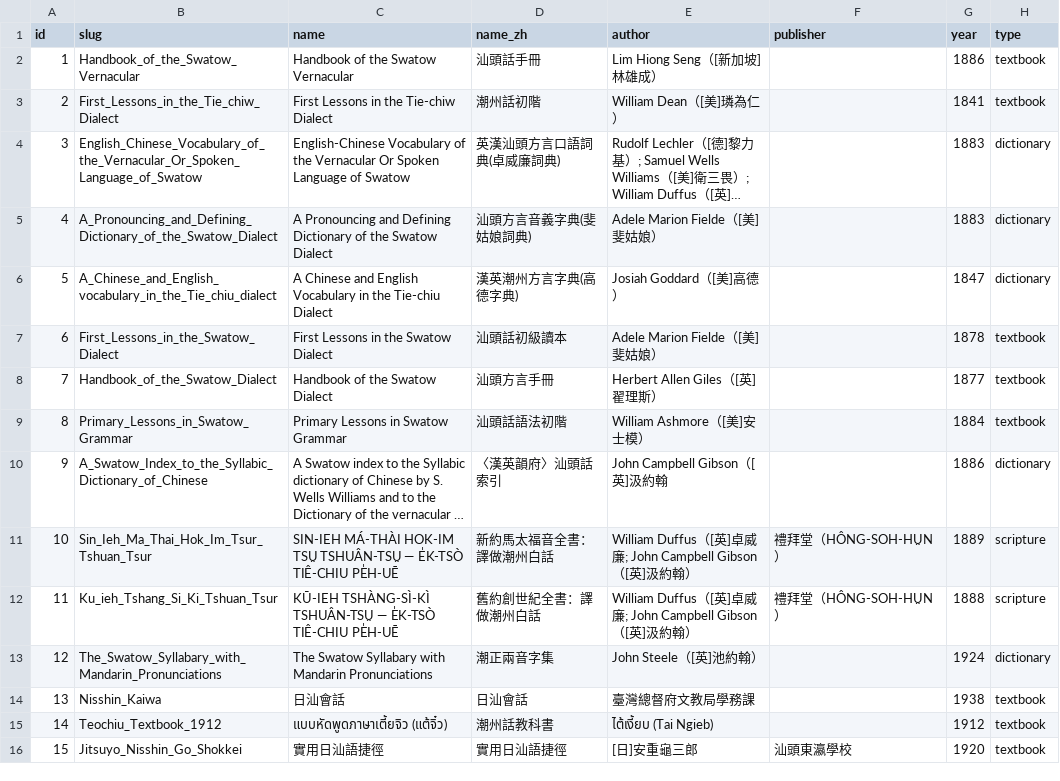
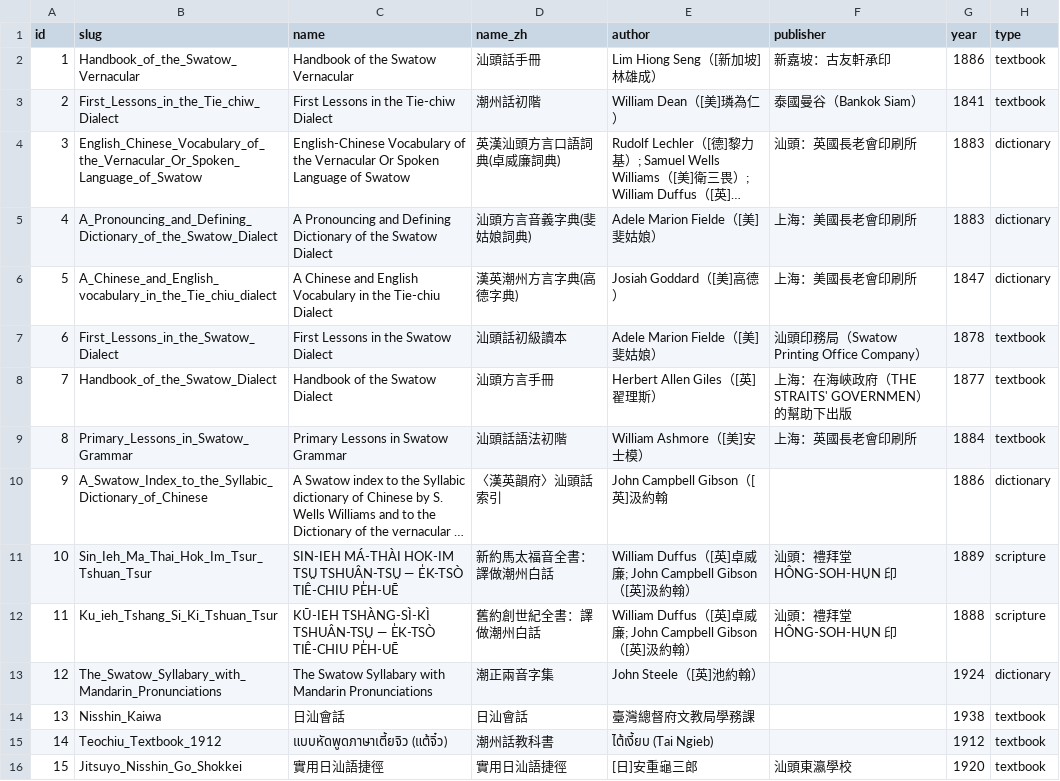
Before and after one commit to OpenTeochew/openteochew.com, a CSV file: scripts/sources.csv, drawn as a sheet; only a part is shown; long unchanged cells end in …; the diff covers the shown part only; the diff names each change by its address in the sheet, - before the commit and + after, or states it on an @@ line.

Commit message:
source: 更新出版社信息

```diff
--- a/scripts/sources.csv
+++ b/scripts/sources.csv
-F2 (publisher): (empty)
+F2 (publisher): 新嘉坡：古友軒承印
-F3 (publisher): (empty)
+F3 (publisher): 泰國曼谷（Bankok Siam）
-F4 (publisher): (empty)
+F4 (publisher): 汕頭：英國長老會印刷所
-F5:F6 (publisher): (empty)
+F5:F6 (publisher): 上海：美國長老會印刷所
-F7 (publisher): (empty)
+F7 (publisher): 汕頭印務局（Swatow Printing Office Company）
-F8 (publisher): (empty)
+F8 (publisher): 上海：在海峽政府（THE STRAITS' GOVERNMEN）的幫助下出版
-F9 (publisher): (empty)
+F9 (publisher): 上海：英國長老會印刷所
-F11:F12 (publisher): 禮拜堂（HÔNG-SOH-HṲN）
+F11:F12 (publisher): 汕頭：禮拜堂 HÔNG-SOH-HṲN 印
```
Also changed, not shown: 7 edited cells elsewhere in this file.
